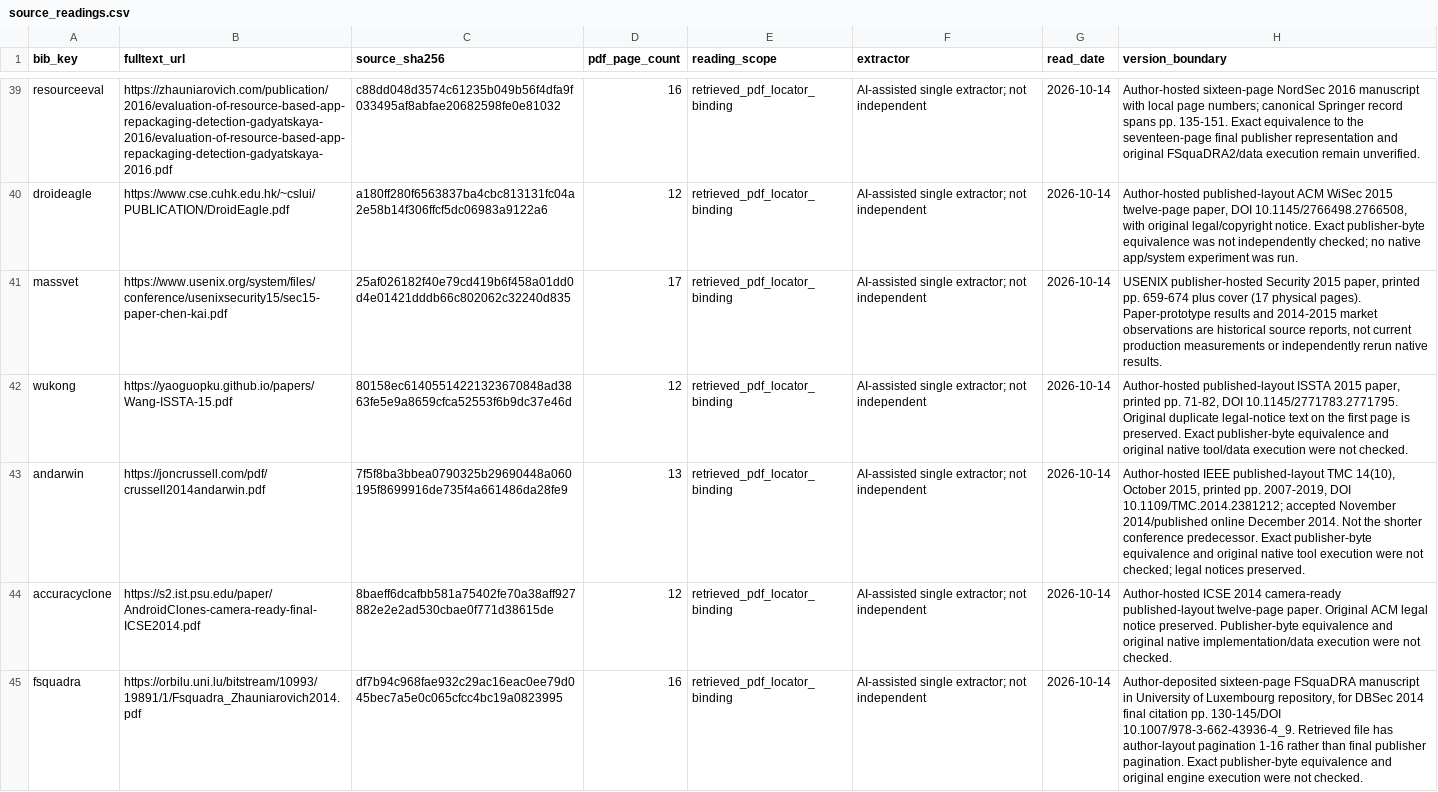
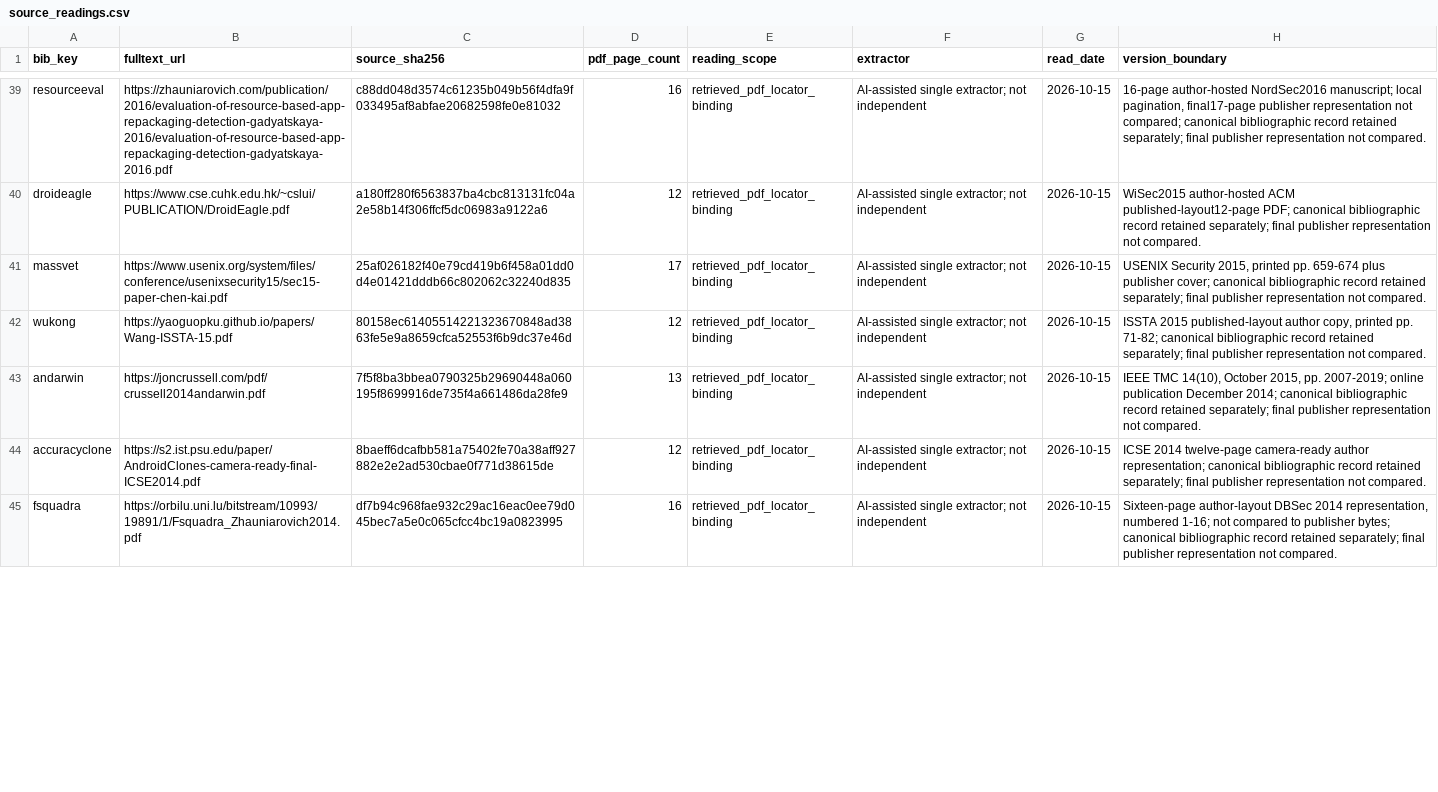
Before and after one commit to Haoyi-Zhang/AndroidEvidence, a CSV file: data/source_readings.csv, drawn as a sheet; only a part is shown, gaps mark what is left out; the diff covers the shown part only; the diff names each change by its address in the sheet, - before the commit and + after, or states it on an @@ line.

Commit message:
Align research implementation and reproducible evidence

```diff
--- a/data/source_readings.csv
+++ b/data/source_readings.csv
-G39:G45 (read_date): 2026-10-14
+G39:G45 (read_date): 2026-10-15
-H39 (version_boundary): Author-hosted sixteen-page NordSec 2016 manuscript with local page numbers; canonical Springer record spans pp. 135-151. Exact equivalence to the seventeen-page final publisher representation and original FSquaDRA2/data execution remain unverified.
+H39 (version_boundary): 16-page author-hosted NordSec2016 manuscript; local pagination, final17-page publisher representation not compared; canonical bibliographic record retained separately; final publisher representation not compared.
-H40 (version_boundary): Author-hosted published-layout ACM WiSec 2015 twelve-page paper, DOI 10.1145/2766498.2766508, with original legal/copyright notice. Exact publisher-byte equivalence was not independently checked; no native app/system experiment was run.
+H40 (version_boundary): WiSec2015 author-hosted ACM published-layout12-page PDF; canonical bibliographic record retained separately; final publisher representation not compared.
-H41 (version_boundary): USENIX publisher-hosted Security 2015 paper, printed pp. 659-674 plus cover (17 physical pages). Paper-prototype results and 2014-2015 market observations are historical source reports, not current production measurements or independently rerun native results.
+H41 (version_boundary): USENIX Security 2015, printed pp. 659-674 plus publisher cover; canonical bibliographic record retained separately; final publisher representation not compared.
-H42 (version_boundary): Author-hosted published-layout ISSTA 2015 paper, printed pp. 71-82, DOI 10.1145/2771783.2771795. Original duplicate legal-notice text on the first page is preserved. Exact publisher-byte equivalence and original native tool/data execution were not checked.
+H42 (version_boundary): ISSTA 2015 published-layout author copy, printed pp. 71-82; canonical bibliographic record retained separately; final publisher representation not compared.
-H43 (version_boundary): Author-hosted IEEE published-layout TMC 14(10), October 2015, printed pp. 2007-2019, DOI 10.1109/TMC.2014.2381212; accepted November 2014/published online December 2014. Not the shorter conference predecessor. Exact publisher-byte equivalence and original native tool execution were not checked; legal notices preserved.
+H43 (version_boundary): IEEE TMC 14(10), October 2015, pp. 2007-2019; online publication December 2014; canonical bibliographic record retained separately; final publisher representation not compared.
-H44 (version_boundary): Author-hosted ICSE 2014 camera-ready published-layout twelve-page paper. Original ACM legal notice preserved. Publisher-byte equivalence and original native implementation/data execution were not checked.
+H44 (version_boundary): ICSE 2014 twelve-page camera-ready author representation; canonical bibliographic record retained separately; final publisher representation not compared.
-H45 (version_boundary): Author-deposited sixteen-page FSquaDRA manuscript in University of Luxembourg repository, for DBSec 2014 final citation pp. 130-145/DOI 10.1007/978-3-662-43936-4_9. Retrieved file has author-layout pagination 1-16 rather than final publisher pagination. Exact publisher-byte equivalence and original engine execution were not checked.
+H45 (version_boundary): Sixteen-page author-layout DBSec 2014 representation, numbered 1-16; not compared to publisher bytes; canonical bibliographic record retained separately; final publisher representation not compared.
```
Also changed, not shown: 130 edited cells elsewhere in this file, claim_evidence_ledger.csv, 37 other files.
